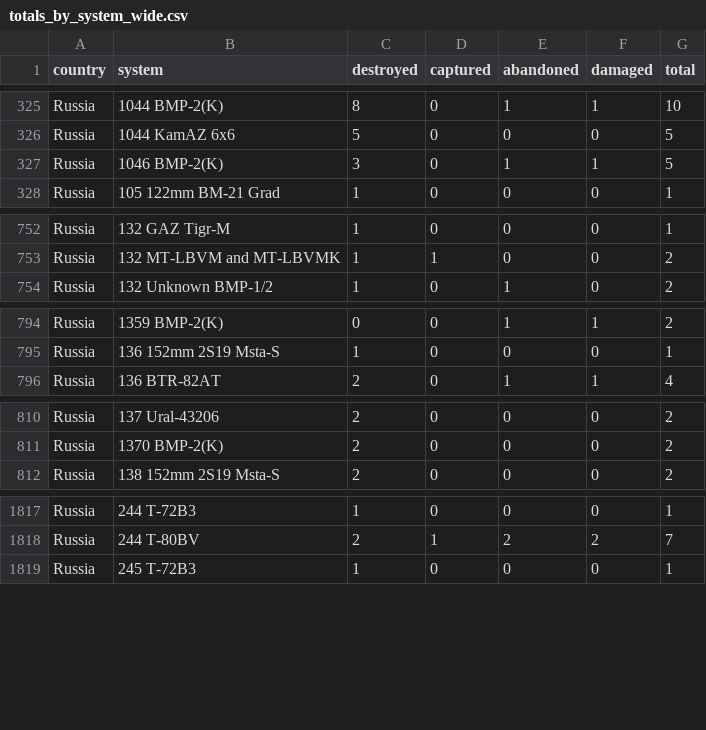
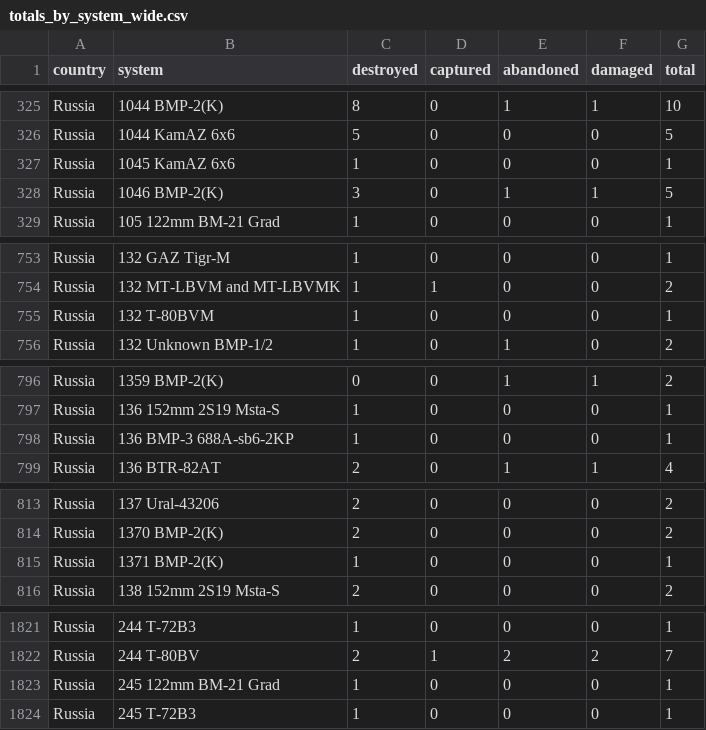
Before and after one commit to scarnecchia/oryx_data, a CSV file: totals_by_system_wide.csv, drawn as a sheet; only a part is shown, gaps mark what is left out; the diff covers the shown part only; the diff names each change by its address in the sheet, - before the commit and + after, or states it on an @@ line.

```diff
--- a/totals_by_system_wide.csv
+++ b/totals_by_system_wide.csv
+row 327: Russia | 1045 KamAZ 6x6 | 1 | 0 | 0 | 0 | 1
+row 755: Russia | 132 T-80BVM | 1 | 0 | 0 | 0 | 1
+row 798: Russia | 136 BMP-3 688A-sb6-2KP | 1 | 0 | 0 | 0 | 1
+row 815: Russia | 1371 BMP-2(K) | 1 | 0 | 0 | 0 | 1
+row 1823: Russia | 245 122mm BM-21 Grad | 1 | 0 | 0 | 0 | 1
```
Also changed, not shown: 9 added rows and 31 edited cells elsewhere in this file, daily_count.csv, event_abandoned.csv, 5 other files.
